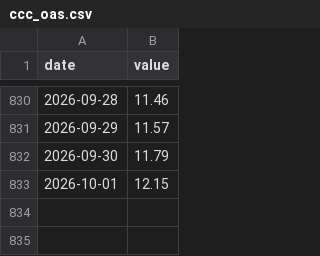
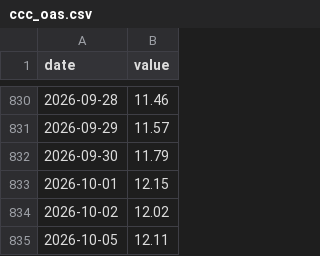
Before and after one commit to sgdividends/fred-macro-data, a CSV file: data/fred/ccc_oas.csv, drawn as a sheet; only a part is shown, gaps mark what is left out; the diff names each change by its address in the sheet, - before the commit and + after, or states it on an @@ line.

```diff
--- a/data/fred/ccc_oas.csv
+++ b/data/fred/ccc_oas.csv
+row 834: 2026-10-02 | 12.02
+row 835: 2026-10-05 | 12.11
```
Also changed, not shown: data/fred/bb_oas.csv, data/fred/hy_oas.csv, 2 other files.
